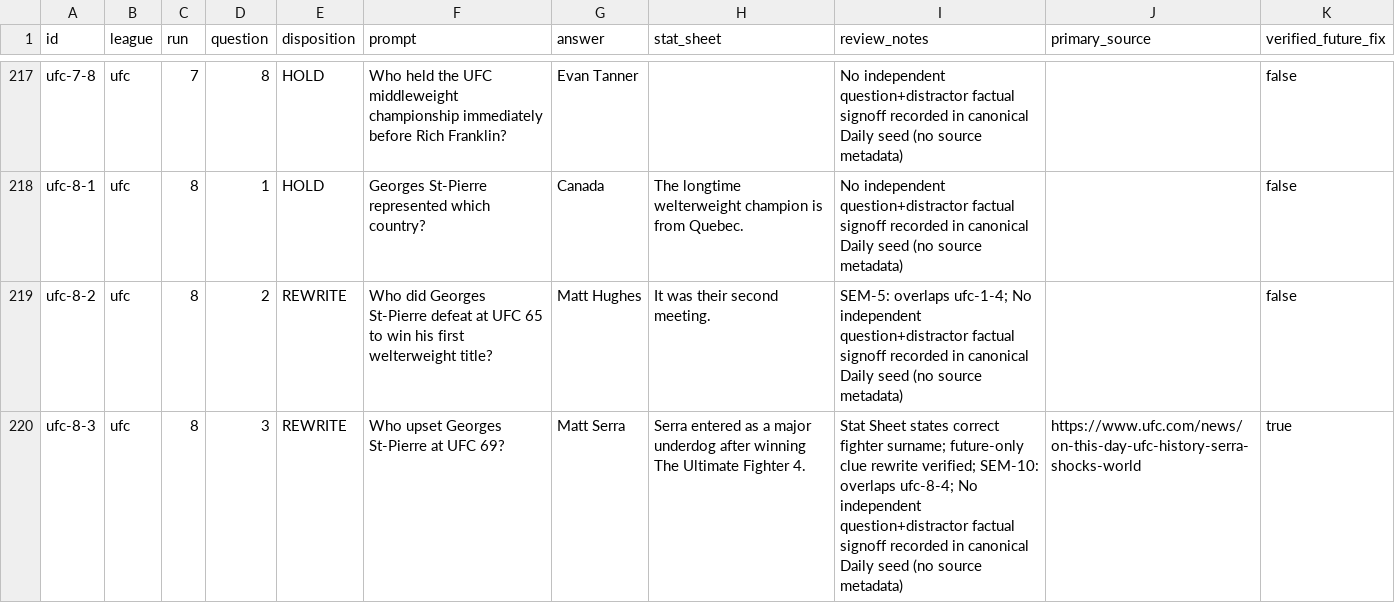
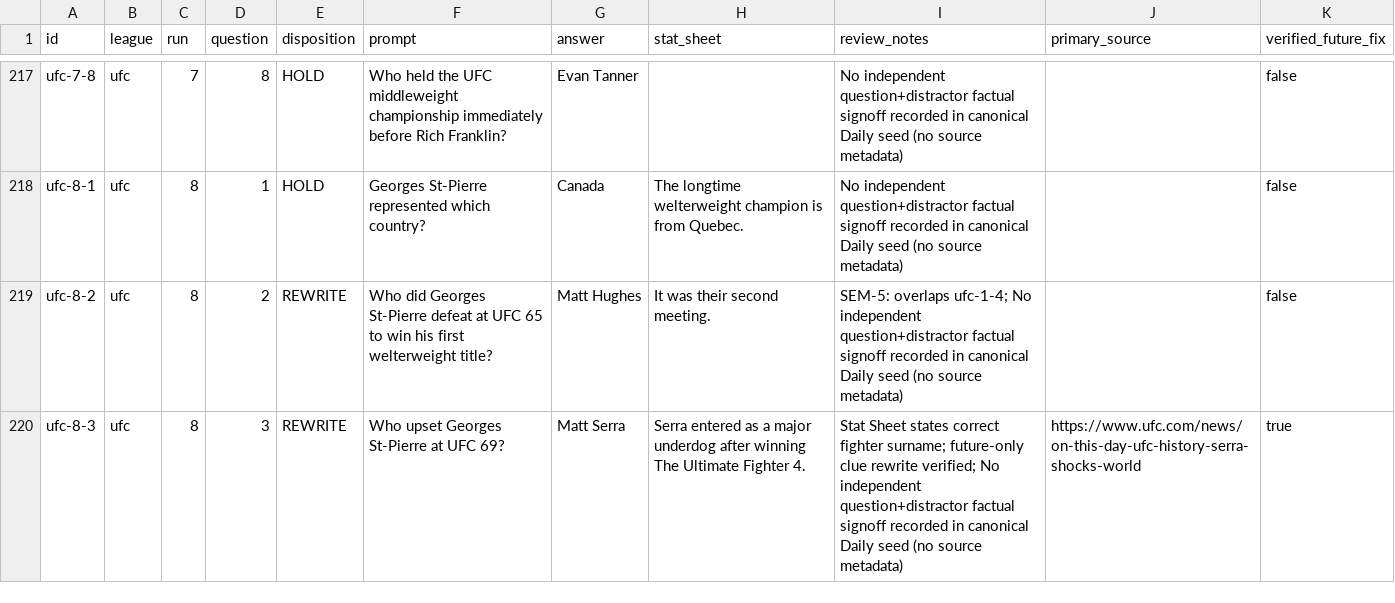
Before and after one commit to codyking0602/Octagon-HQ, a CSV file: docs/audits/millionaire-240-question-triage-20261025.csv, drawn as a sheet; only a part is shown, gaps mark what is left out; the diff covers the shown part only.

Commit message:
docs(millionaire): separate same-opponent arcs from true duplicated facts

```diff
--- a/docs/audits/millionaire-240-question-triage-20261025.csv
+++ b/docs/audits/millionaire-240-question-triage-20261025.csv
@@ -219,2 +219,2 @@ id,league,run,question,disposition,prompt,answer,stat_sheet,review_notes,primary
 "ufc-8-2","ufc","8","2","REWRITE","Who did Georges St-Pierre defeat at UFC 65 to win his first welterweight title?","Matt Hughes","It was their second meeting.","SEM-5: overlaps ufc-1-4; No independent question+distractor factual signoff recorded in canonical Daily seed (no source metadata)","","false"
-"ufc-8-3","ufc","8","3","REWRITE","Who upset Georges St-Pierre at UFC 69?","Matt Serra","Serra entered as a major underdog after winning The Ultimate Fighter 4.","Stat Sheet states correct fighter surname; future-only clue rewrite verified; SEM-10: overlaps ufc-8-4; No independent question+distractor factual signoff recorded in canonical Daily seed (no source metadata)","https://www.ufc.com/news/on-this-day-ufc-history-serra-shocks-world","true"
+"ufc-8-3","ufc","8","3","REWRITE","Who upset Georges St-Pierre at UFC 69?","Matt Serra","Serra entered as a major underdog after winning The Ultimate Fighter 4.","Stat Sheet states correct fighter surname; future-only clue rewrite verified; No independent question+distractor factual signoff recorded in canonical Daily seed (no source metadata)","https://www.ufc.com/news/on-this-day-ufc-history-serra-shocks-world","true"
```
Also changed, not shown: 6 edited cells elsewhere in this file.
